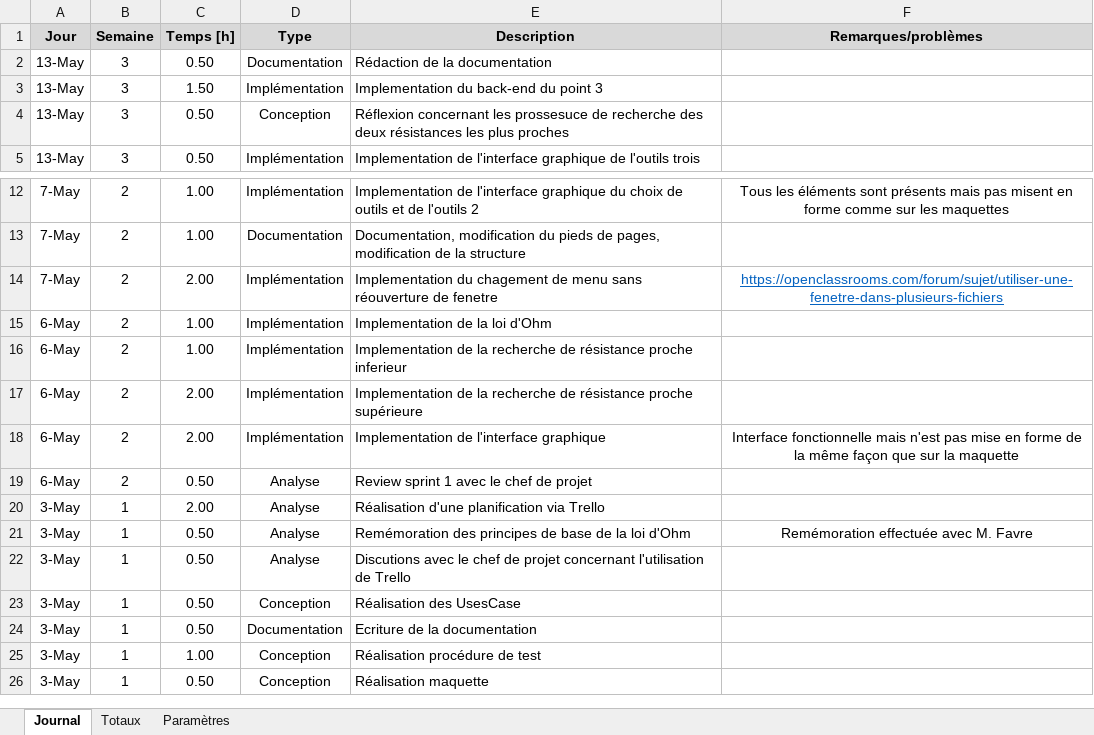
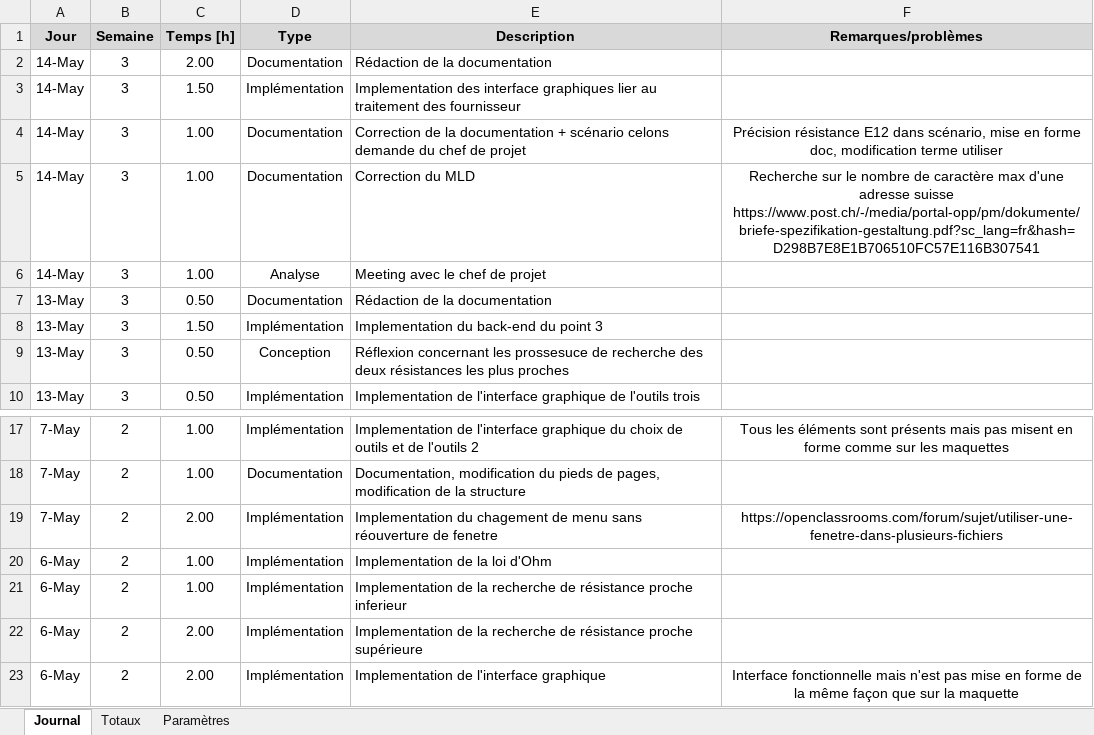
Before and after one commit to AdamCPNV/Boite_a_outils_pour_electronicien, an Excel workbook: Documentation/Journal de travail/Journal de travail.xlsm, sheet Journal, drawn as a sheet; only a part is shown, gaps mark what is left out; the shorter side is filled out with more unchanged rows; values as stored, in another font and other column widths than the file's, no borders; charts and pictures not drawn; addresses are those after the commit; the diff names each change by its address in the sheet, - before the commit and + after, or states it on an @@ line.

Commit message:
RedactionDocumentation

```diff
--- a/Documentation/Journal de travail/Journal de travail.xlsm (sheet Journal)
+++ b/Documentation/Journal de travail/Journal de travail.xlsm (sheet Journal)
+row 2: 14-May | 3 | 2.00 | Documentation | Rédaction de la documentation
+row 3: 14-May | 3 | 1.50 | Implémentation | Implementation des interface graphiques lier au traitement des fournisseur
+row 4: 14-May | 3 | 1.00 | Documentation | Correction de la documentation + scénario celons demande du chef de projet | Précision résistance E12 dans scénario, mise en forme doc, modification terme utiliser
+row 5: 14-May | 3 | 1.00 | Documentation | Correction du MLD | Recherche sur le nombre de caractère max d'une adresse suisse https://www.post.ch/-/media/portal-opp/pm/dokumente/briefe-spezifikation-gestaltung.pdf?sc_lang=fr&hash=D298B7E8E1B706510FC57E116B307541
+row 6: 14-May | 3 | 1.00 | Analyse | Meeting avec le chef de projet
@@ F19 underline: on → off, text colour: #0563C1 → black @@
```
Also changed, not shown: 3 other files.
